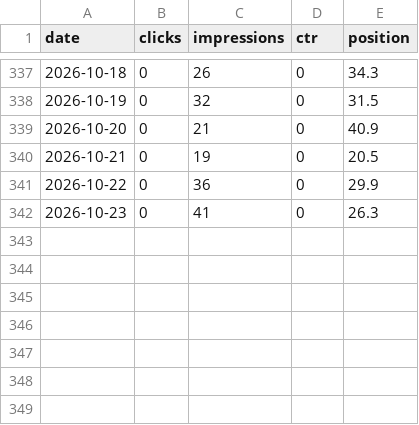
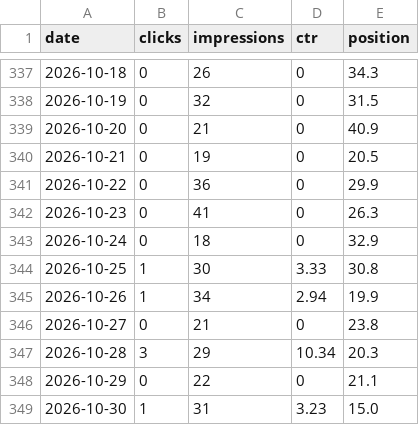
Before and after one commit to Bafitos/tamila-site, a CSV file: seo-data/daily.csv, drawn as a sheet; only a part is shown, gaps mark what is left out.

```diff
--- a/seo-data/daily.csv
+++ b/seo-data/daily.csv
@@ -342 +342,8 @@ date,clicks,impressions,ctr,position
 2026-10-23,0,41,0,26.3
+2026-10-24,0,18,0,32.9
+2026-10-25,1,30,3.33,30.8
+2026-10-26,1,34,2.94,19.9
+2026-10-27,0,21,0,23.8
+2026-10-28,3,29,10.34,20.3
+2026-10-29,0,22,0,21.1
+2026-10-30,1,31,3.23,15.0
```
Also changed, not shown: seo-data/pages-history.csv, seo-data/queries-history.csv, 1 other file.
